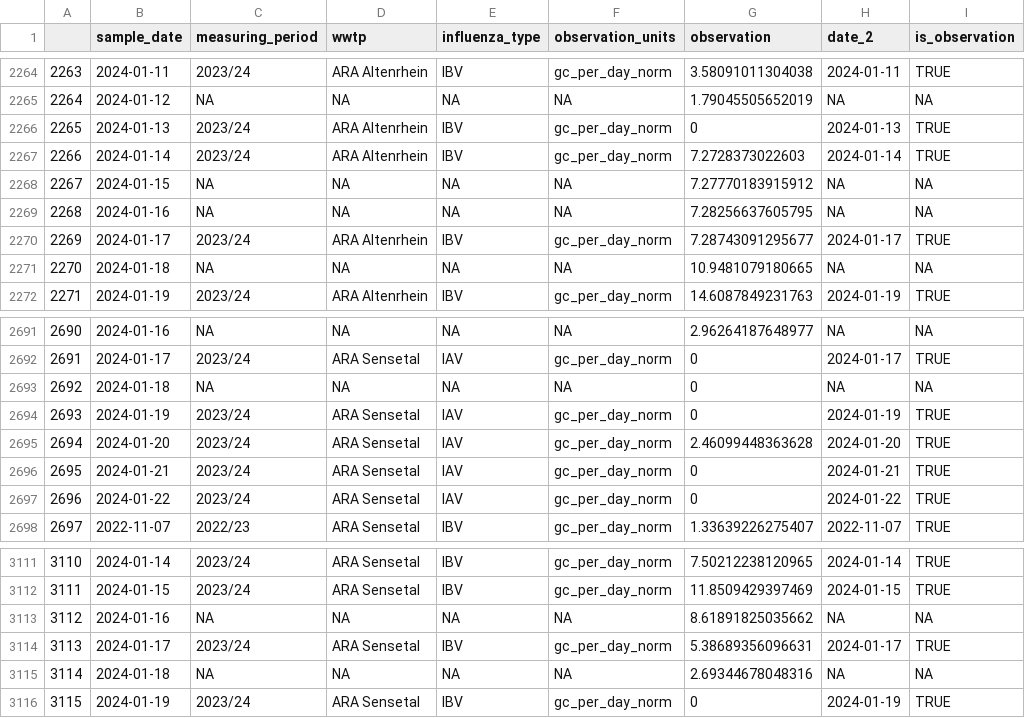
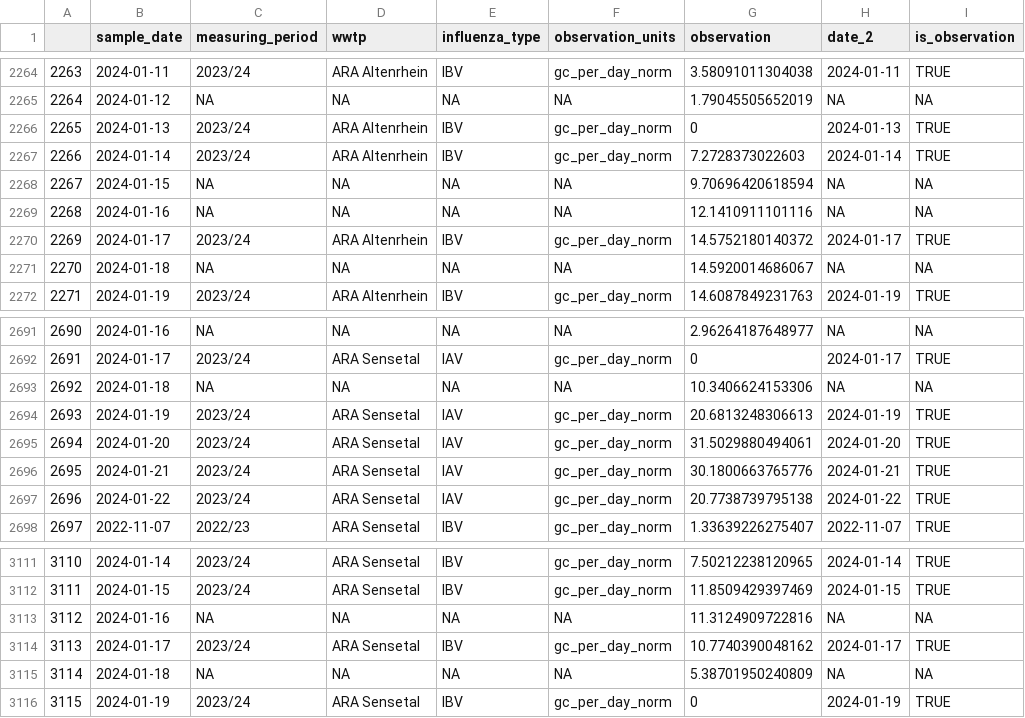
Before and after one commit to wise-ch/wastewater-influenza-dashboard, a CSV file: app/data/ww_loads.csv, drawn as a sheet; only a part is shown, gaps mark what is left out; the diff covers the shown part only.

```diff
--- a/app/data/ww_loads.csv
+++ b/app/data/ww_loads.csv
@@ -2267,6 +2267,6 @@
 "2266",2024-01-14,"2023/24","ARA Altenrhein","IBV","gc_per_day_norm",7.2728373022603,2024-01-14,TRUE
-"2267",2024-01-15,NA,NA,NA,NA,7.27770183915912,NA,NA
-"2268",2024-01-16,NA,NA,NA,NA,7.28256637605795,NA,NA
-"2269",2024-01-17,"2023/24","ARA Altenrhein","IBV","gc_per_day_norm",7.28743091295677,2024-01-17,TRUE
-"2270",2024-01-18,NA,NA,NA,NA,10.9481079180665,NA,NA
+"2267",2024-01-15,NA,NA,NA,NA,9.70696420618594,NA,NA
+"2268",2024-01-16,NA,NA,NA,NA,12.1410911101116,NA,NA
+"2269",2024-01-17,"2023/24","ARA Altenrhein","IBV","gc_per_day_norm",14.5752180140372,2024-01-17,TRUE
+"2270",2024-01-18,NA,NA,NA,NA,14.5920014686067,NA,NA
 "2271",2024-01-19,"2023/24","ARA Altenrhein","IBV","gc_per_day_norm",14.6087849231763,2024-01-19,TRUE
@@ -2692,7 +2692,7 @@
 "2691",2024-01-17,"2023/24","ARA Sensetal","IAV","gc_per_day_norm",0,2024-01-17,TRUE
-"2692",2024-01-18,NA,NA,NA,NA,0,NA,NA
-"2693",2024-01-19,"2023/24","ARA Sensetal","IAV","gc_per_day_norm",0,2024-01-19,TRUE
-"2694",2024-01-20,"2023/24","ARA Sensetal","IAV","gc_per_day_norm",2.46099448363628,2024-01-20,TRUE
-"2695",2024-01-21,"2023/24","ARA Sensetal","IAV","gc_per_day_norm",0,2024-01-21,TRUE
-"2696",2024-01-22,"2023/24","ARA Sensetal","IAV","gc_per_day_norm",0,2024-01-22,TRUE
+"2692",2024-01-18,NA,NA,NA,NA,10.3406624153306,NA,NA
+"2693",2024-01-19,"2023/24","ARA Sensetal","IAV","gc_per_day_norm",20.6813248306613,2024-01-19,TRUE
+"2694",2024-01-20,"2023/24","ARA Sensetal","IAV","gc_per_day_norm",31.5029880494061,2024-01-20,TRUE
+"2695",2024-01-21,"2023/24","ARA Sensetal","IAV","gc_per_day_norm",30.1800663765776,2024-01-21,TRUE
+"2696",2024-01-22,"2023/24","ARA Sensetal","IAV","gc_per_day_norm",20.7738739795138,2024-01-22,TRUE
 "2697",2022-11-07,"2022/23","ARA Sensetal","IBV","gc_per_day_norm",1.33639226275407,2022-11-07,TRUE
@@ -3112,5 +3112,5 @@
 "3111",2024-01-15,"2023/24","ARA Sensetal","IBV","gc_per_day_norm",11.8509429397469,2024-01-15,TRUE
-"3112",2024-01-16,NA,NA,NA,NA,8.61891825035662,NA,NA
-"3113",2024-01-17,"2023/24","ARA Sensetal","IBV","gc_per_day_norm",5.38689356096631,2024-01-17,TRUE
-"3114",2024-01-18,NA,NA,NA,NA,2.69344678048316,NA,NA
+"3112",2024-01-16,NA,NA,NA,NA,11.3124909722816,NA,NA
+"3113",2024-01-17,"2023/24","ARA Sensetal","IBV","gc_per_day_norm",10.7740390048162,2024-01-17,TRUE
+"3114",2024-01-18,NA,NA,NA,NA,5.38701950240809,NA,NA
 "3115",2024-01-19,"2023/24","ARA Sensetal","IBV","gc_per_day_norm",0,2024-01-19,TRUE
```
Also changed, not shown: 29 edited cells elsewhere in this file, 1 other file.
